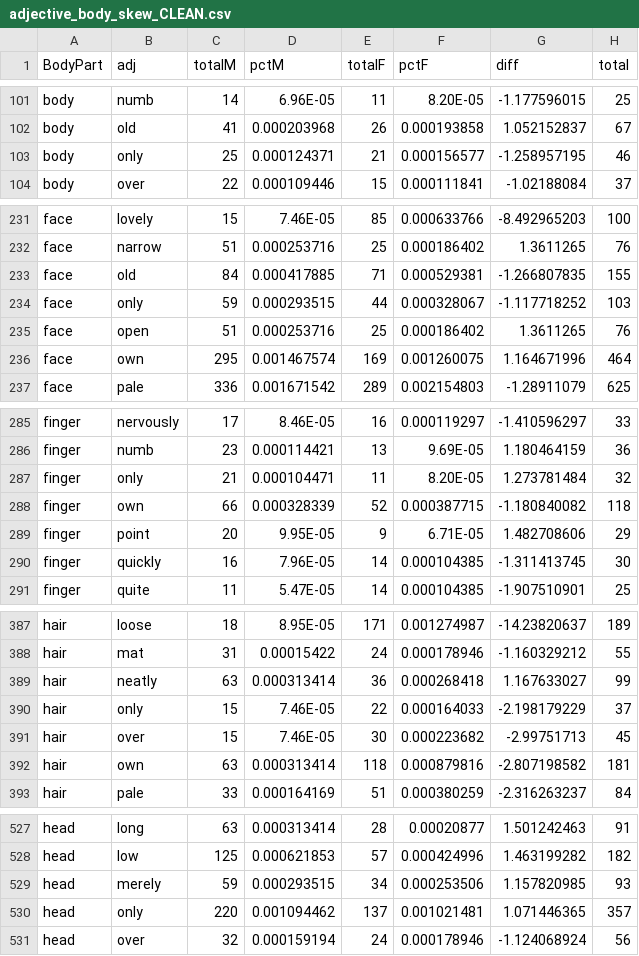
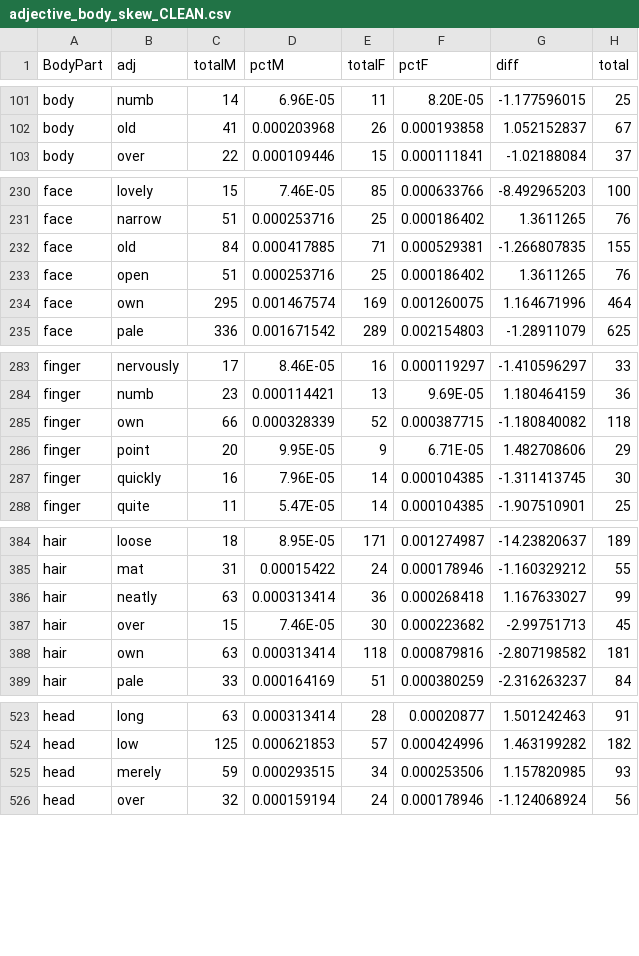
Before and after one commit to erdavis1/GenderedDescriptions, a CSV file: Results/adjective_body_skew_CLEAN.csv, drawn as a sheet; only a part is shown, gaps mark what is left out; the diff covers the shown part only; the diff names each change by its address in the sheet, - before the commit and + after, or states it on an @@ line.

Commit message:
Update adjective_body_skew_CLEAN.csv

```diff
--- a/Results/adjective_body_skew_CLEAN.csv
+++ b/Results/adjective_body_skew_CLEAN.csv
-row 103: body | only | 25 | 0.000124371 | 21 | 0.000156577 | -1.258957195 | 46
-row 234: face | only | 59 | 0.000293515 | 44 | 0.000328067 | -1.117718252 | 103
-row 287: finger | only | 21 | 0.000104471 | 11 | 8.20E-05 | 1.273781484 | 32
-row 390: hair | only | 15 | 7.46E-05 | 22 | 0.000164033 | -2.198179229 | 37
-row 530: head | only | 220 | 0.001094462 | 137 | 0.001021481 | 1.071446365 | 357
```
Also changed, not shown: 4 removed rows and 1 edited cell elsewhere in this file.
